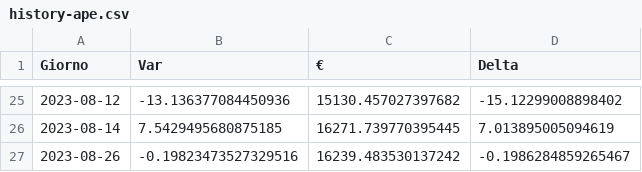
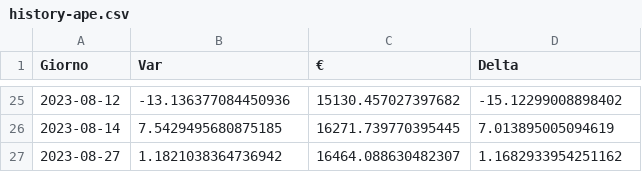
Before and after one commit to CronosVirus00/panterah-exchange, a CSV file: history-ape.csv, drawn as a sheet; only a part is shown, gaps mark what is left out; removed rows and columns are numbered as before the commit, all else as after; the diff names each change by its address in the sheet, - before the commit and + after, or states it on an @@ line.

Commit message:
upload updated csv

```diff
--- a/history-ape.csv
+++ b/history-ape.csv
-row 27: 2023-08-26 | -0.19823473527329516 | 16239.483530137242 | -0.1986284859265467
+row 27: 2023-08-27 | 1.1821038364736942 | 16464.088630482307 | 1.1682933954251162
```
